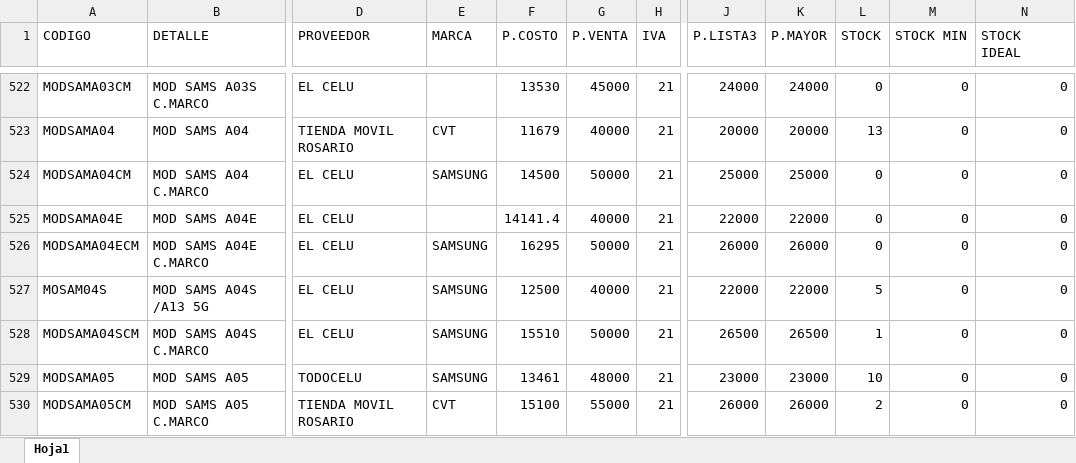
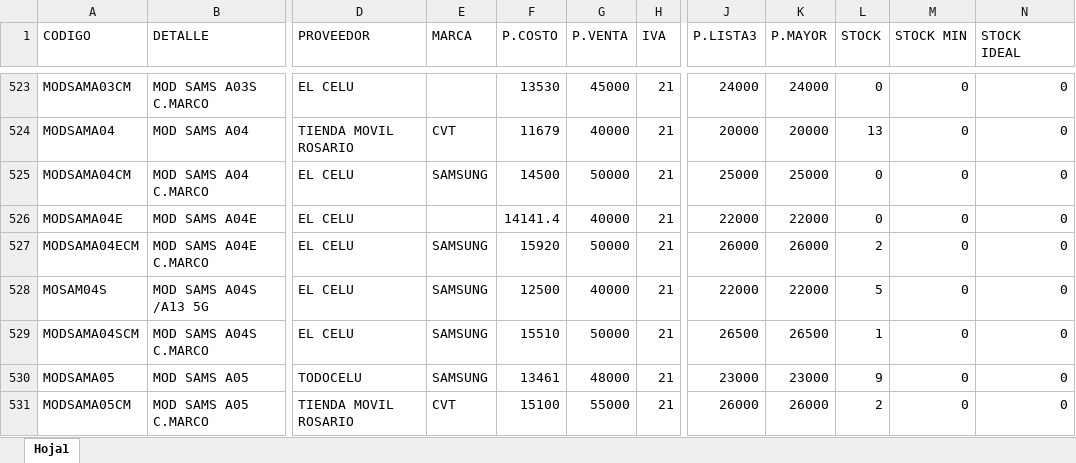
Before and after one commit to matias95ap/novacenter, an Excel workbook: tienda/productos.xlsx, sheet Hoja1, drawn as a sheet; only a part is shown, gaps mark what is left out; values as stored, in another font and other column widths than the file's, no borders; addresses are those after the commit; the diff covers the shown part only; the diff names each change by its address in the sheet, - before the commit and + after, or states it on an @@ line.

```diff
--- a/tienda/productos.xlsx (sheet Hoja1)
+++ b/tienda/productos.xlsx (sheet Hoja1)
-F527 (P.COSTO): 16295
+F527 (P.COSTO): 15920
-L527 (STOCK): 0
+L527 (STOCK): 2
-L530 (STOCK): 10
+L530 (STOCK): 9
```
Also changed, not shown: 5 added rows and 52 edited cells elsewhere in this sheet.
